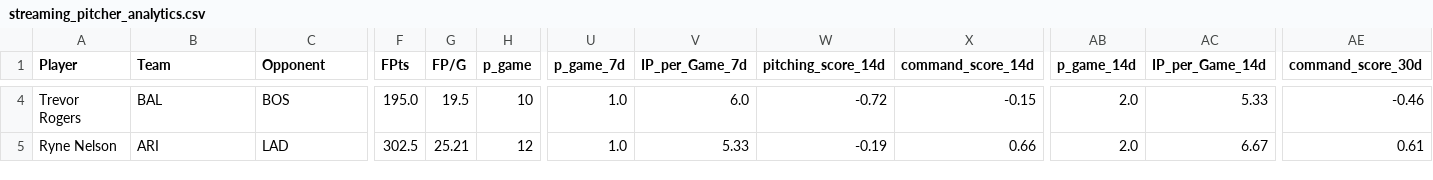
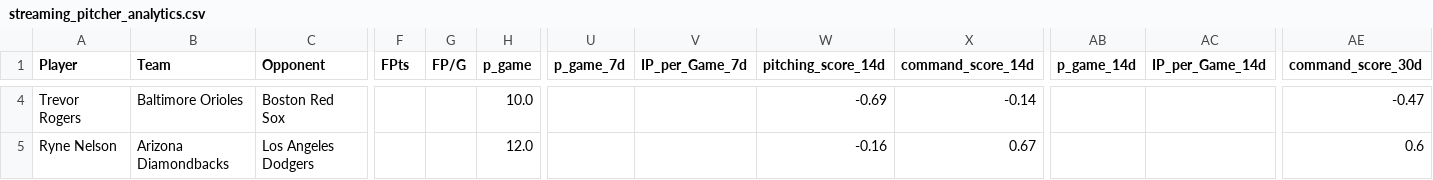
Before and after one commit to youtube-dinner/baseball_analytics, a CSV file: outputs/fantasy_baseball_analytics/streaming_pitcher_analytics.csv, drawn as a sheet; only a part is shown, gaps mark what is left out; the diff covers the shown part only; the diff names each change by its address in the sheet, - before the commit and + after, or states it on an @@ line.

```diff
--- a/outputs/fantasy_baseball_analytics/streaming_pitcher_analytics.csv
+++ b/outputs/fantasy_baseball_analytics/streaming_pitcher_analytics.csv
-B4 (Team): BAL
+B4 (Team): Baltimore Orioles
-C4 (Opponent): BOS
+C4 (Opponent): Boston Red Sox
-F4 (FPts): 195.0
+F4 (FPts): (empty)
-G4 (FP/G): 19.5
+G4 (FP/G): (empty)
-H4 (p_game): 10
+H4 (p_game): 10.0
-U4:U5 (p_game_7d): 1.0
+U4:U5 (p_game_7d): (empty)
-V4 (IP_per_Game_7d): 6.0
+V4 (IP_per_Game_7d): (empty)
-W4 (pitching_score_14d): -0.72
+W4 (pitching_score_14d): -0.69
-X4 (command_score_14d): -0.15
+X4 (command_score_14d): -0.14
-AB4:AB5 (p_game_14d): 2.0
+AB4:AB5 (p_game_14d): (empty)
-AC4 (IP_per_Game_14d): 5.33
+AC4 (IP_per_Game_14d): (empty)
-AE4 (command_score_30d): -0.46
+AE4 (command_score_30d): -0.47
-B5 (Team): ARI
+B5 (Team): Arizona Diamondbacks
-C5 (Opponent): LAD
+C5 (Opponent): Los Angeles Dodgers
-F5 (FPts): 302.5
+F5 (FPts): (empty)
-G5 (FP/G): 25.21
+G5 (FP/G): (empty)
-H5 (p_game): 12
+H5 (p_game): 12.0
-V5 (IP_per_Game_7d): 5.33
+V5 (IP_per_Game_7d): (empty)
-W5 (pitching_score_14d): -0.19
+W5 (pitching_score_14d): -0.16
-X5 (command_score_14d): 0.66
+X5 (command_score_14d): 0.67
-AC5 (IP_per_Game_14d): 6.67
+AC5 (IP_per_Game_14d): (empty)
-AE5 (command_score_30d): 0.61
+AE5 (command_score_30d): 0.6
```
Also changed, not shown: 1 added row and 90 edited cells elsewhere in this file, outputs/fantasy_baseball_analytics/current_roster_hitters.csv, outputs/fantasy_baseball_analytics/current_roster_pitchers.csv, 31 other files.
